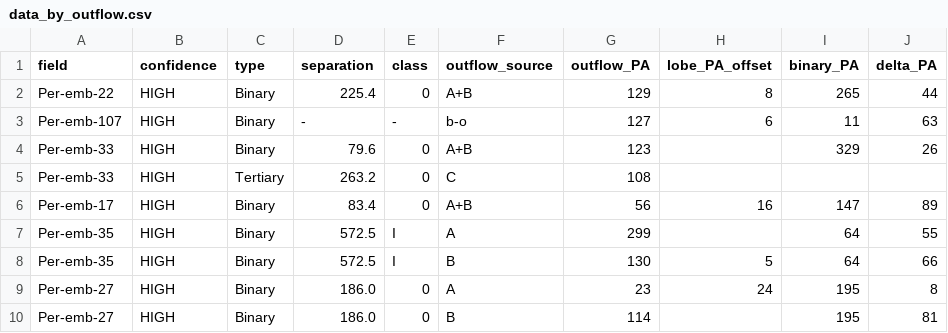
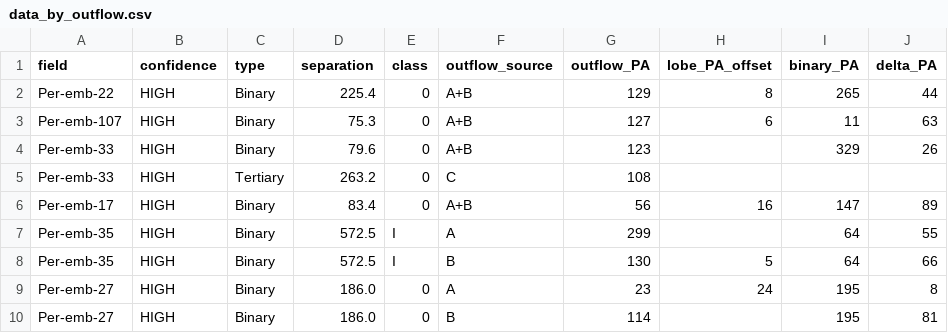
Before and after one commit to ryguy2k4/hops-research, a CSV file: data/output/data_by_outflow.csv, drawn as a sheet; only a part is shown.

```diff
--- a/data/output/data_by_outflow.csv
+++ b/data/output/data_by_outflow.csv
@@ -2,3 +2,3 @@ field,confidence,type,separation,class,outflow_source,outflow_PA,lobe_PA_offset,
 Per-emb-22,HIGH,Binary,225.4,0,A+B,129,8,265,44
-Per-emb-107,HIGH,Binary,-,-,b-o,127,6,11,63
+Per-emb-107,HIGH,Binary,75.3,0,A+B,127,6,11,63
 Per-emb-33,HIGH,Binary,79.6,0,A+B,123,,329,26
```
Also changed, not shown: data/input/notes.csv, data/output/data_by_field.csv, 4 other files.
